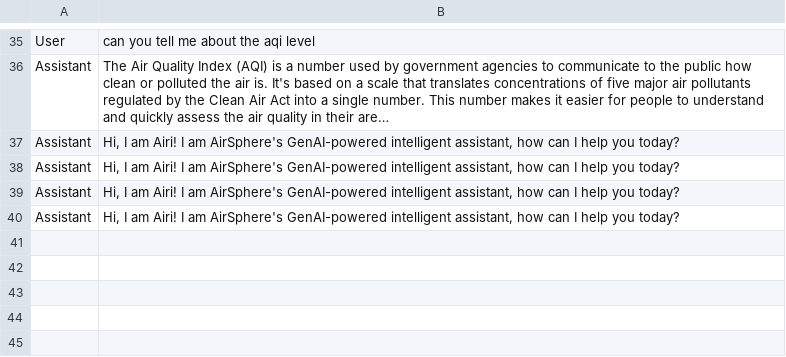
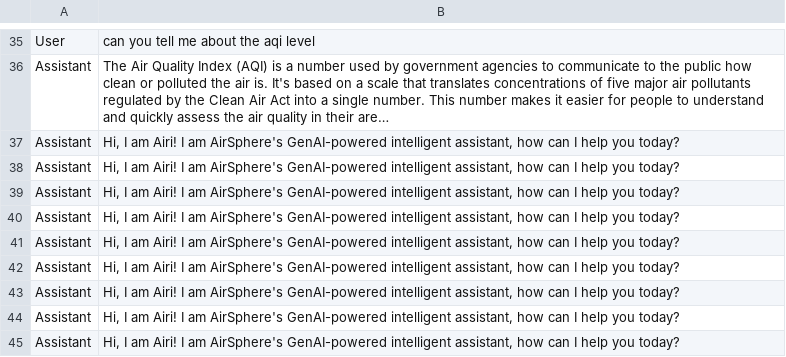
Before and after one commit to purnaa-l/AirVana-Frontend-Flask-and-GenAI, a CSV file: genai codes/chat_history.csv, drawn as a sheet; only a part is shown, gaps mark what is left out; long unchanged cells end in ….

```diff
--- a/genai codes/chat_history.csv
+++ b/genai codes/chat_history.csv
@@ -119 +119,6 @@ Assistant,"Hi, I am Airi! I am AirSphere's GenAI-powered intelligent assistant,
 Assistant,"Hi, I am Airi! I am AirSphere's GenAI-powered intelligent assistant, how can I help you today?"
+Assistant,"Hi, I am Airi! I am AirSphere's GenAI-powered intelligent assistant, how can I help you today?"
+Assistant,"Hi, I am Airi! I am AirSphere's GenAI-powered intelligent assistant, how can I help you today?"
+Assistant,"Hi, I am Airi! I am AirSphere's GenAI-powered intelligent assistant, how can I help you today?"
+Assistant,"Hi, I am Airi! I am AirSphere's GenAI-powered intelligent assistant, how can I help you today?"
+Assistant,"Hi, I am Airi! I am AirSphere's GenAI-powered intelligent assistant, how can I help you today?"
```
Also changed, not shown: 11 other files.
